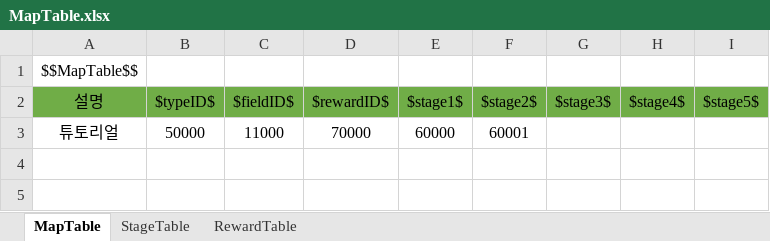
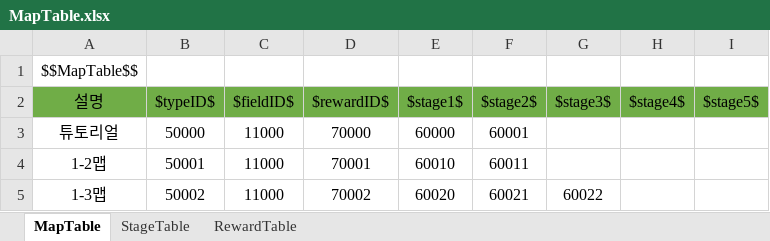
Before and after one commit to wjdgh9577/Unity3D, an Excel workbook: 자작/BeatFighter/Sheets/MapTable.xlsx, sheet MapTable, drawn as a sheet; values as stored, in another font and other column widths than the file's, no borders; the diff names each change by its address in the sheet, - before the commit and + after, or states it on an @@ line.

```diff
--- a/자작/BeatFighter/Sheets/MapTable.xlsx (sheet MapTable)
+++ b/자작/BeatFighter/Sheets/MapTable.xlsx (sheet MapTable)
+row 4: 1-2맵 | 50001 | 11000 | 70001 | 60010 | 60011
+row 5: 1-3맵 | 50002 | 11000 | 70002 | 60020 | 60021 | 60022
```
Also changed, not shown: sheet StageTable, sheet RewardTable, 자작/BeatFighter/Sheets/StringTable.xlsx, 42 other files.
